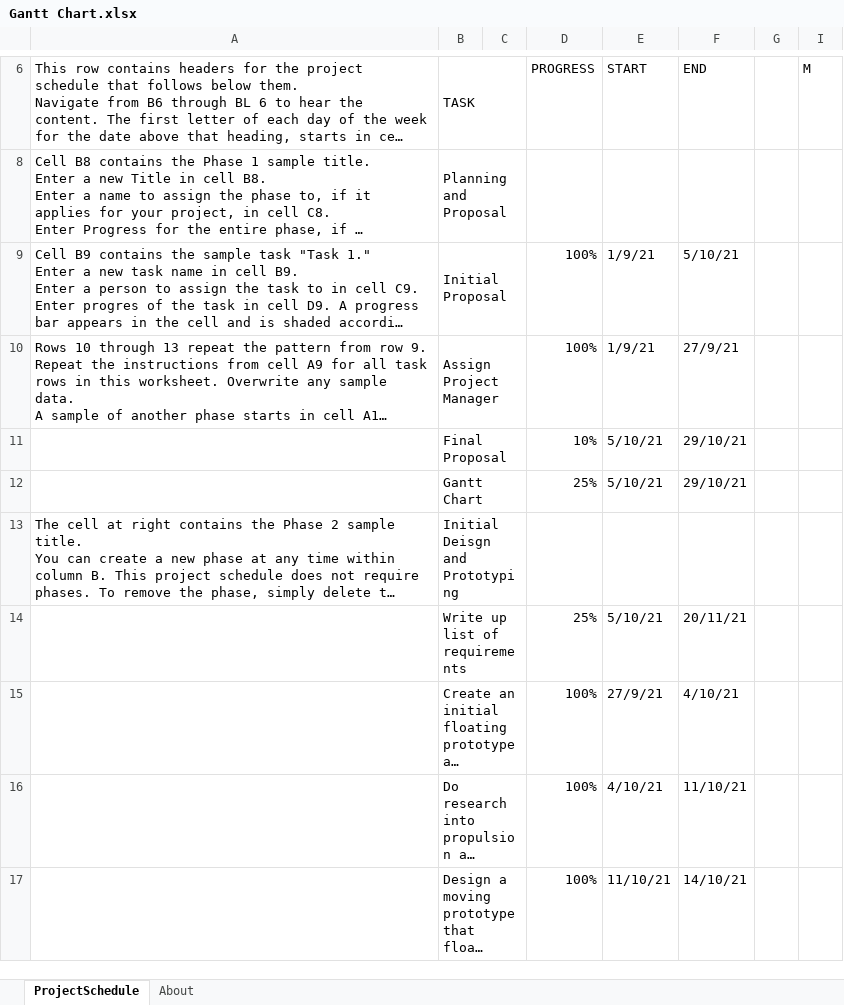
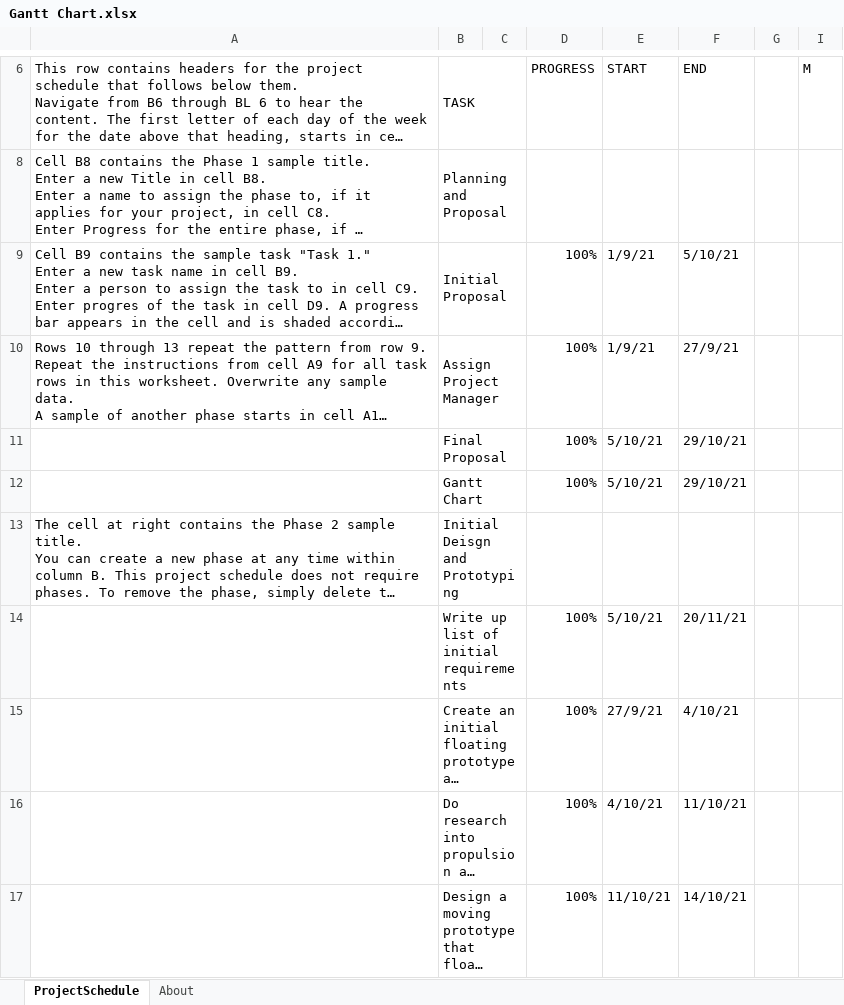
Before and after one commit to LukeDWaller99/MEng-a-boys, an Excel workbook: Documentation/Gantt Chart.xlsx, sheet ProjectSchedule, drawn as a sheet; only a part is shown, gaps mark what is left out; long unchanged cells end in …; values as stored, in another font and other column widths than the file's, no cell formats; conditional formats not drawn; the diff covers the shown part only; the diff names each change by its address in the sheet, - before the commit and + after, or states it on an @@ line.

Commit message:
Update Gantt Chart.xlsx

```diff
--- a/Documentation/Gantt Chart.xlsx (sheet ProjectSchedule)
+++ b/Documentation/Gantt Chart.xlsx (sheet ProjectSchedule)
-D11: 10%
+D11: 100%
-D12: 25%
+D12: 100%
-B14: Write up list of requirements
+B14: Write up list of initial requirements
-D14: 25%
+D14: 100%
```
Also changed, not shown: 32 added rows, 3 removed rows, 10 edited cells and merged cells elsewhere in this sheet, cell formats, hidden cells.
